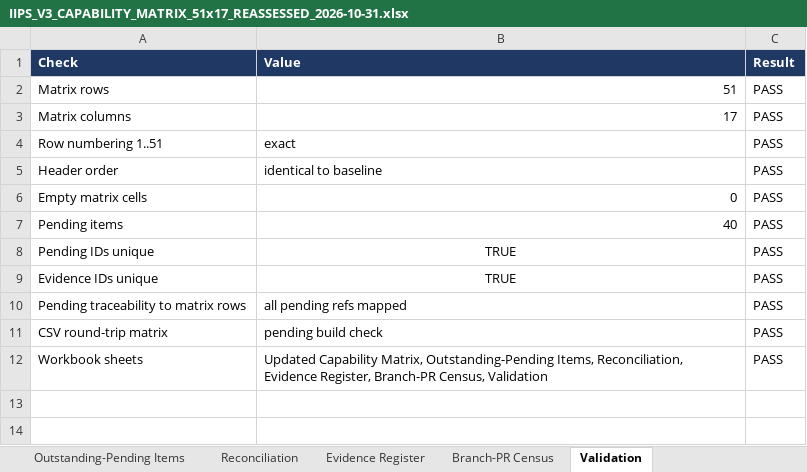
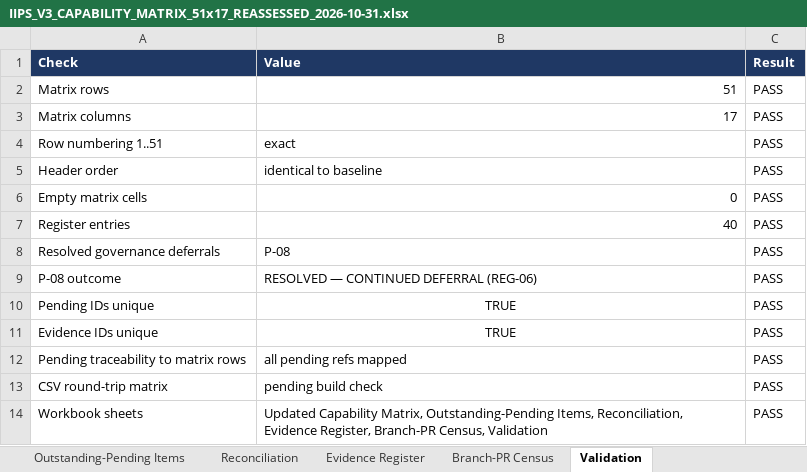
Before and after one commit to ramkivs/iips-review-recovered, an Excel workbook: evidence/integration/capability-matrix-51x17-reassessment-2026-10-31/IIPS_V3_CAPABILITY_MATRIX_51x17_REASSESSED_2026-10-31.xlsx, sheet Validation, drawn as a sheet; values as stored, in another font and other column widths than the file's, no borders; table styles not drawn; the diff names each change by its address in the sheet, - before the commit and + after, or states it on an @@ line.

Commit message:
docs(REG-06): reconcile P-08 continued deferral and correct IRR references
Co-authored-by: arena-agent <297053741+arena-agent@users.noreply.github.com>

```diff
--- a/evidence/integration/capability-matrix-51x17-reassessment-2026-10-31/IIPS_V3_CAPABILITY_MATRIX_51x17_REASSESSED_2026-10-31.xlsx (sheet Validation)
+++ b/evidence/integration/capability-matrix-51x17-reassessment-2026-10-31/IIPS_V3_CAPABILITY_MATRIX_51x17_REASSESSED_2026-10-31.xlsx (sheet Validation)
-A7 (Check): Pending items
+A7 (Check): Register entries
+row 8: Resolved governance deferrals | P-08 | PASS
+row 9: P-08 outcome | RESOLVED — CONTINUED DEFERRAL (REG-06) | PASS
```
Also changed, not shown: sheet Reconciliation, sheet Evidence Register, sheet Outstanding-Pending Items, sheet Updated Capability Matrix, 37 other files.
